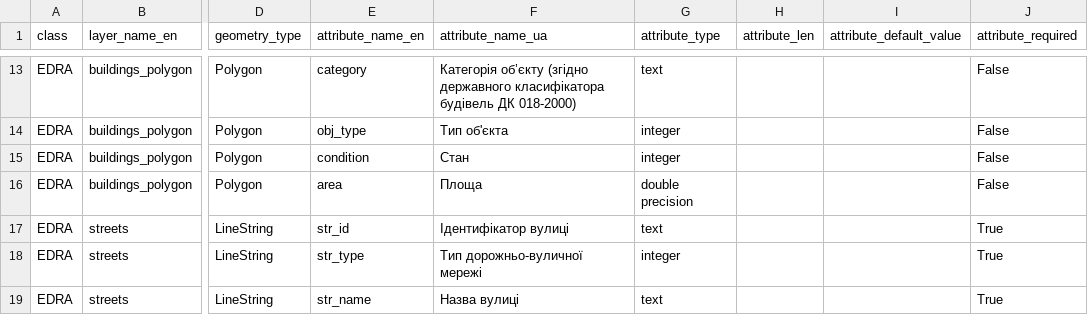
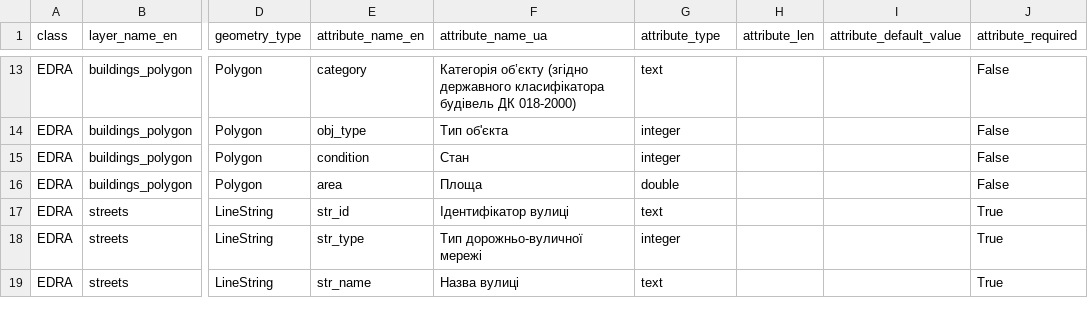
Before and after one commit to brych92/BGD_Validator, a CSV file: stuctures/EDRA/1/structure.csv, drawn as a sheet; only a part is shown, gaps mark what is left out; the diff names each change by its address in the sheet, - before the commit and + after, or states it on an @@ line.

Commit message:
Виправив тип даних площі на double

```diff
--- a/stuctures/EDRA/1/structure.csv
+++ b/stuctures/EDRA/1/structure.csv
-G16 (attribute_type): double precision
+G16 (attribute_type): double
```
